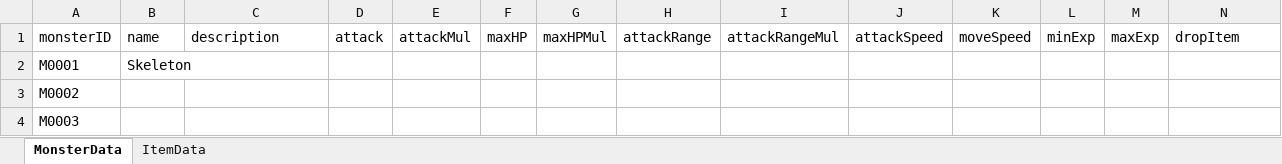
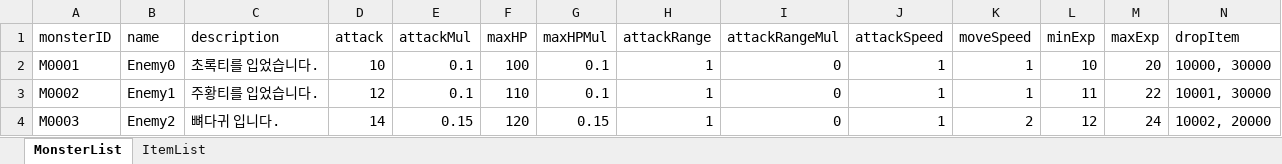
Before and after one commit to Nosoead/Internship-assignment, an Excel workbook: Assets/Excel/DataSheet.xlsx, sheet MonsterList, drawn as a sheet; only a part is shown; values as stored, in another font and other column widths than the file's, no borders; the diff covers the shown part only; the diff names each change by its address in the sheet, - before the commit and + after, or states it on an @@ line.

```diff
--- a/Assets/Excel/DataSheet.xlsx (sheet MonsterList)
+++ b/Assets/Excel/DataSheet.xlsx (sheet MonsterList)
-sheet tab: MonsterData
+sheet tab: MonsterList
-sheet tab: ItemData
+sheet tab: ItemList
-B2 (name): Skeleton
+B2 (name): Enemy0
-C2 (description): (empty)
+C2 (description): 초록티를 입었습니다.
-D2 (attack): (empty)
+D2 (attack): 10
-E2:E3 (attackMul): (empty)
+E2:E3 (attackMul): 0.1
-F2 (maxHP): (empty)
+F2 (maxHP): 100
-G2:G3 (maxHPMul): (empty)
+G2:G3 (maxHPMul): 0.1
-H2:H4 (attackRange): (empty)
+H2:H4 (attackRange): 1
-I2:I4 (attackRangeMul): (empty)
+I2:I4 (attackRangeMul): 0
-J2:J4 (attackSpeed): (empty)
+J2:J4 (attackSpeed): 1
-K2:K3 (moveSpeed): (empty)
+K2:K3 (moveSpeed): 1
-L2 (minExp): (empty)
+L2 (minExp): 10
-M2 (maxExp): (empty)
+M2 (maxExp): 20
-N2 (dropItem): (empty)
+N2 (dropItem): 10000, 30000
-B3 (name): (empty)
+B3 (name): Enemy1
-C3 (description): (empty)
+C3 (description): 주황티를 입었습니다.
-D3 (attack): (empty)
+D3 (attack): 12
-F3 (maxHP): (empty)
+F3 (maxHP): 110
-L3 (minExp): (empty)
+L3 (minExp): 11
-M3 (maxExp): (empty)
+M3 (maxExp): 22
-N3 (dropItem): (empty)
+N3 (dropItem): 10001, 30000
-B4 (name): (empty)
+B4 (name): Enemy2
-C4 (description): (empty)
+C4 (description): 뼈다귀 입니다.
-D4 (attack): (empty)
+D4 (attack): 14
-E4 (attackMul): (empty)
+E4 (attackMul): 0.15
-F4 (maxHP): (empty)
+F4 (maxHP): 120
-G4 (maxHPMul): (empty)
+G4 (maxHPMul): 0.15
-K4 (moveSpeed): (empty)
+K4 (moveSpeed): 2
-L4 (minExp): (empty)
+L4 (minExp): 12
-M4 (maxExp): (empty)
+M4 (maxExp): 24
-N4 (dropItem): (empty)
+N4 (dropItem): 10002, 20000
```
Also changed, not shown: 26 edited cells elsewhere in this sheet, sheet ItemList, 11 other files.
